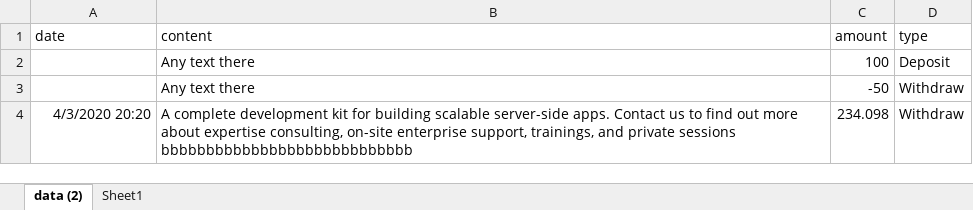
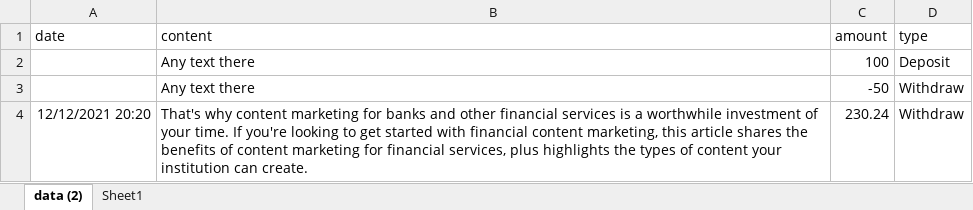
Before and after one commit to khuonghg94/transaction-banking, an Excel workbook: receive-data/testcases/case3.xlsx, sheet data (2), drawn as a sheet; values as stored, in another font and other column widths than the file's, no borders; table styles not drawn; removed rows and columns are numbered as before the commit, all else as after; the diff names each change by its address in the sheet, - before the commit and + after, or states it on an @@ line.

```diff
--- a/receive-data/testcases/case3.xlsx (sheet data (2))
+++ b/receive-data/testcases/case3.xlsx (sheet data (2))
-row 4: 4/3/2020 20:20 | A complete development kit for building scalable server-side apps. Contact us to find out more about expertise consulting, on-site enterprise support, trainings, and private sessions bbbbbbbbbbbbbbbbbbbbbbbbbbbb | 234.098 | Withdraw
+row 4: 12/12/2021 20:20 | That's why content marketing for banks and other financial services is a worthwhile investment of your time. If you're looking to get started with financial content marketing, this article shares the benefits of content marketing for financial services, plus highlights the types of content your institution can create. | 230.24 | Withdraw
```
Also changed, not shown: receive-data/testcases/case1.xlsx, receive-data/testcases/case2.xlsx, 5 other files.
